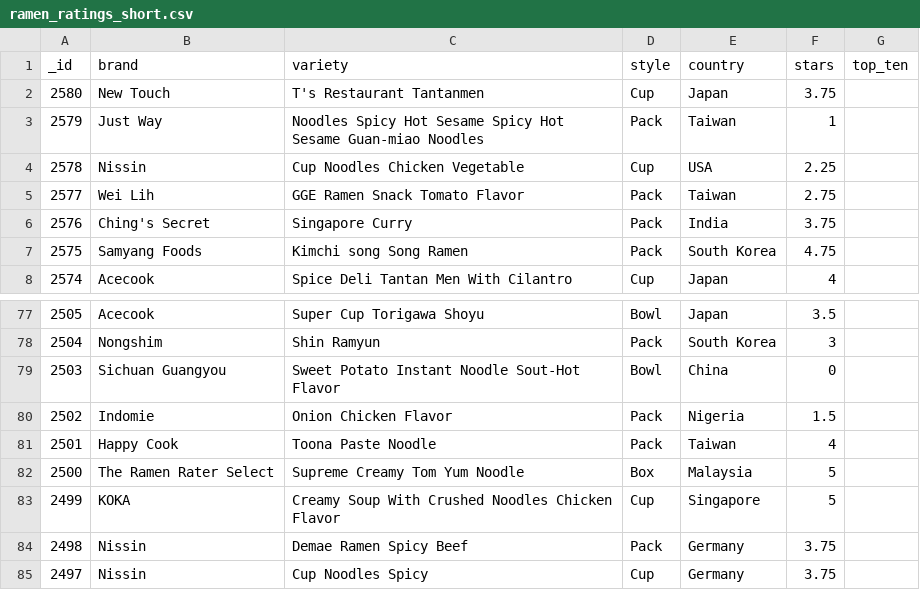
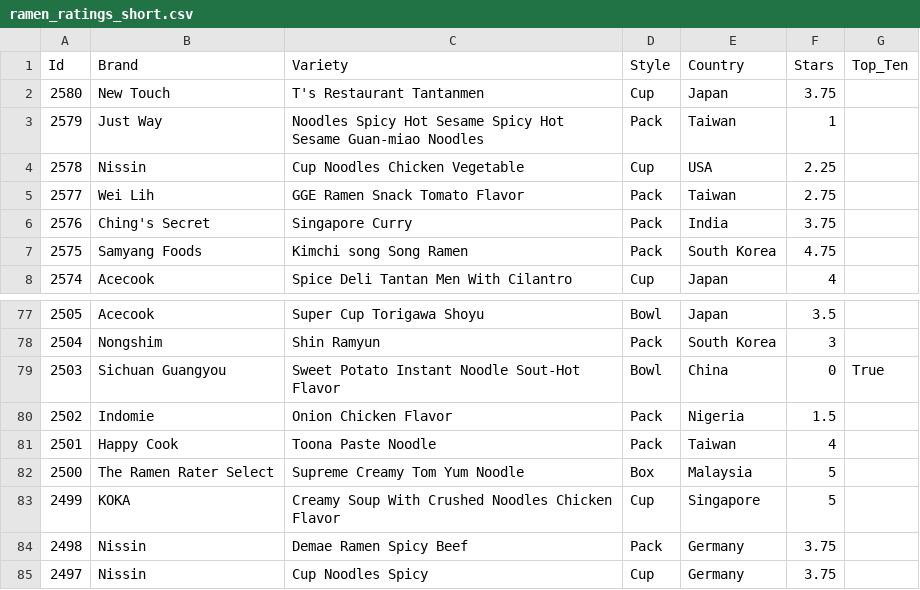
Before and after one commit to turtwigEnjoyer/RamenDatabase, a CSV file: files/ramen_ratings_short.csv, drawn as a sheet; only a part is shown, gaps mark what is left out.

Commit message:
Updated Ramen Ratings csv

```diff
--- a/files/ramen_ratings_short.csv
+++ b/files/ramen_ratings_short.csv
@@ -1,2 +1,2 @@
-_id,brand,variety,style,country,stars,top_ten
+Id,Brand,Variety,Style,Country,Stars,Top_Ten
 2580,New Touch,T's Restaurant Tantanmen ,Cup,Japan,3.75
@@ -78,3 +78,3 @@ _id,brand,variety,style,country,stars,top_ten
 2504,Nongshim,Shin Ramyun,Pack,South Korea,3
-2503,Sichuan Guangyou,Sweet Potato Instant Noodle Sout-Hot Flavor,Bowl,China,0
+2503,Sichuan Guangyou,Sweet Potato Instant Noodle Sout-Hot Flavor,Bowl,China,0,True
 2502,Indomie,Onion Chicken Flavor,Pack,Nigeria,1.5
```
Also changed, not shown: 1 other file.
